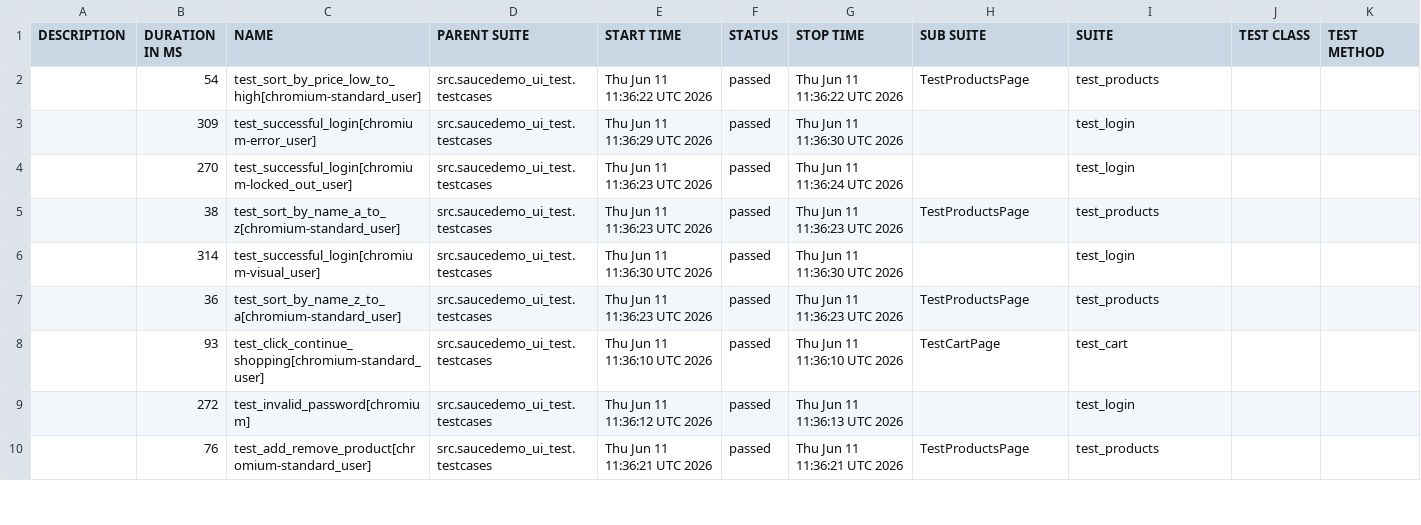
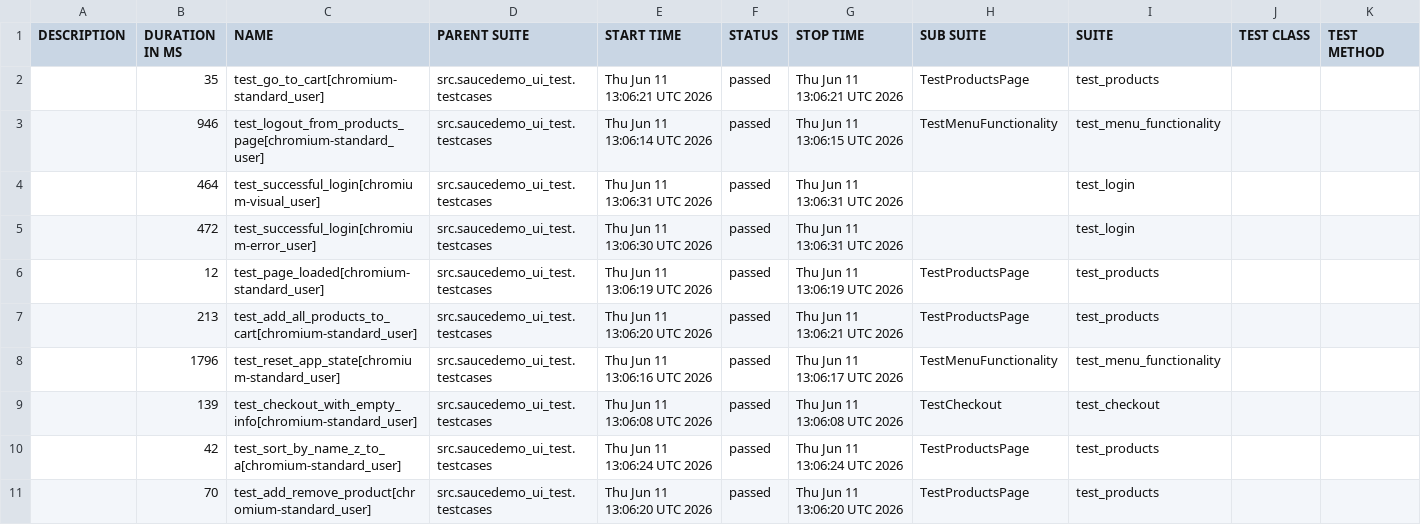
Before and after one commit to FelixDI/python-auto-test-study, a CSV file: ui-allure-report/data/suites.csv, drawn as a sheet; only a part is shown; the diff covers the shown part only.

```diff
--- a/ui-allure-report/data/suites.csv
+++ b/ui-allure-report/data/suites.csv
@@ -1,10 +1,11 @@
 "DESCRIPTION","DURATION IN MS","NAME","PARENT SUITE","START TIME","STATUS","STOP TIME","SUB SUITE","SUITE","TEST CLASS","TEST METHOD"
-"","54","test_sort_by_price_low_to_high[chromium-standard_user]","src.saucedemo_ui_test.testcases","Thu Jun 11 11:36:22 UTC 2026","passed","Thu Jun 11 11:36:22 UTC 2026","TestProductsPage","test_products","",""
-"","309","test_successful_login[chromium-error_user]","src.saucedemo_ui_test.testcases","Thu Jun 11 11:36:29 UTC 2026","passed","Thu Jun 11 11:36:30 UTC 2026","","test_login","",""
-"","270","test_successful_login[chromium-locked_out_user]","src.saucedemo_ui_test.testcases","Thu Jun 11 11:36:23 UTC 2026","passed","Thu Jun 11 11:36:24 UTC 2026","","test_login","",""
-"","38","test_sort_by_name_a_to_z[chromium-standard_user]","src.saucedemo_ui_test.testcases","Thu Jun 11 11:36:23 UTC 2026","passed","Thu Jun 11 11:36:23 UTC 2026","TestProductsPage","test_products","",""
-"","314","test_successful_login[chromium-visual_user]","src.saucedemo_ui_test.testcases","Thu Jun 11 11:36:30 UTC 2026","passed","Thu Jun 11 11:36:30 UTC 2026","","test_login","",""
-"","36","test_sort_by_name_z_to_a[chromium-standard_user]","src.saucedemo_ui_test.testcases","Thu Jun 11 11:36:23 UTC 2026","passed","Thu Jun 11 11:36:23 UTC 2026","TestProductsPage","test_products","",""
-"","93","test_click_continue_shopping[chromium-standard_user]","src.saucedemo_ui_test.testcases","Thu Jun 11 11:36:10 UTC 2026","passed","Thu Jun 11 11:36:10 UTC 2026","TestCartPage","test_cart","",""
-"","272","test_invalid_password[chromium]","src.saucedemo_ui_test.testcases","Thu Jun 11 11:36:12 UTC 2026","passed","Thu Jun 11 11:36:13 UTC 2026","","test_login","",""
-"","76","test_add_remove_product[chromium-standard_user]","src.saucedemo_ui_test.testcases","Thu Jun 11 11:36:21 UTC 2026","passed","Thu Jun 11 11:36:21 UTC 2026","TestProductsPage","test_products","",""
+"","35","test_go_to_cart[chromium-standard_user]","src.saucedemo_ui_test.testcases","Thu Jun 11 13:06:21 UTC 2026","passed","Thu Jun 11 13:06:21 UTC 2026","TestProductsPage","test_products","",""
+"","946","test_logout_from_products_page[chromium-standard_user]","src.saucedemo_ui_test.testcases","Thu Jun 11 13:06:14 UTC 2026","passed","Thu Jun 11 13:06:15 UTC 2026","TestMenuFunctionality","test_menu_functionality","",""
+"","464","test_successful_login[chromium-visual_user]","src.saucedemo_ui_test.testcases","Thu Jun 11 13:06:31 UTC 2026","passed","Thu Jun 11 13:06:31 UTC 2026","","test_login","",""
+"","472","test_successful_login[chromium-error_user]","src.saucedemo_ui_test.testcases","Thu Jun 11 13:06:30 UTC 2026","passed","Thu Jun 11 13:06:31 UTC 2026","","test_login","",""
+"","12","test_page_loaded[chromium-standard_user]","src.saucedemo_ui_test.testcases","Thu Jun 11 13:06:19 UTC 2026","passed","Thu Jun 11 13:06:19 UTC 2026","TestProductsPage","test_products","",""
+"","213","test_add_all_products_to_cart[chromium-standard_user]","src.saucedemo_ui_test.testcases","Thu Jun 11 13:06:20 UTC 2026","passed","Thu Jun 11 13:06:21 UTC 2026","TestProductsPage","test_products","",""
+"","1796","test_reset_app_state[chromium-standard_user]","src.saucedemo_ui_test.testcases","Thu Jun 11 13:06:16 UTC 2026","passed","Thu Jun 11 13:06:17 UTC 2026","TestMenuFunctionality","test_menu_functionality","",""
+"","139","test_checkout_with_empty_info[chromium-standard_user]","src.saucedemo_ui_test.testcases","Thu Jun 11 13:06:08 UTC 2026","passed","Thu Jun 11 13:06:08 UTC 2026","TestCheckout","test_checkout","",""
+"","42","test_sort_by_name_z_to_a[chromium-standard_user]","src.saucedemo_ui_test.testcases","Thu Jun 11 13:06:24 UTC 2026","passed","Thu Jun 11 13:06:24 UTC 2026","TestProductsPage","test_products","",""
+"","70","test_add_remove_product[chromium-standard_user]","src.saucedemo_ui_test.testcases","Thu Jun 11 13:06:20 UTC 2026","passed","Thu Jun 11 13:06:20 UTC 2026","TestProductsPage","test_products","",""
```
Also changed, not shown: 4 added rows, 5 removed rows and 53 edited cells elsewhere in this file, 41 other files.
